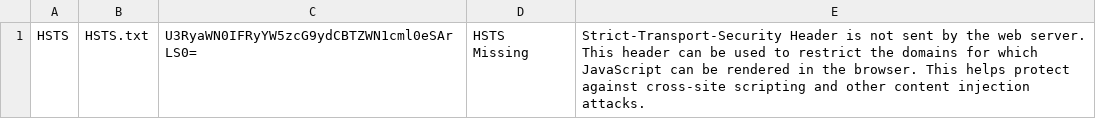
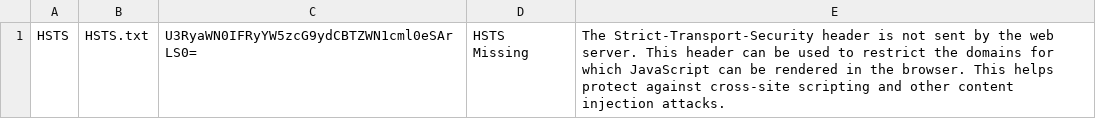
Before and after one commit to BishopFox/IDontSpeakSSL-deprecated, a CSV file: config/configurations.csv, drawn as a sheet.

```diff
--- a/config/configurations.csv
+++ b/config/configurations.csv
@@ -1 +1 @@
-HSTS,HSTS.txt,U3RyaWN0IFRyYW5zcG9ydCBTZWN1cml0eSArLS0=,HSTS Missing,Strict-Transport-Security Header is not sent by the web server. This header can be used to restrict the domains for which JavaScript can be rendered in the browser. This helps protect against cross-site scripting and other content injection attacks.
+HSTS,HSTS.txt,U3RyaWN0IFRyYW5zcG9ydCBTZWN1cml0eSArLS0=,HSTS Missing,The Strict-Transport-Security header is not sent by the web server. This header can be used to restrict the domains for which JavaScript can be rendered in the browser. This helps protect against cross-site scripting and other content injection attacks.
```
Also changed, not shown: config/certificates.csv, config/ciphers.csv, 4 other files.
